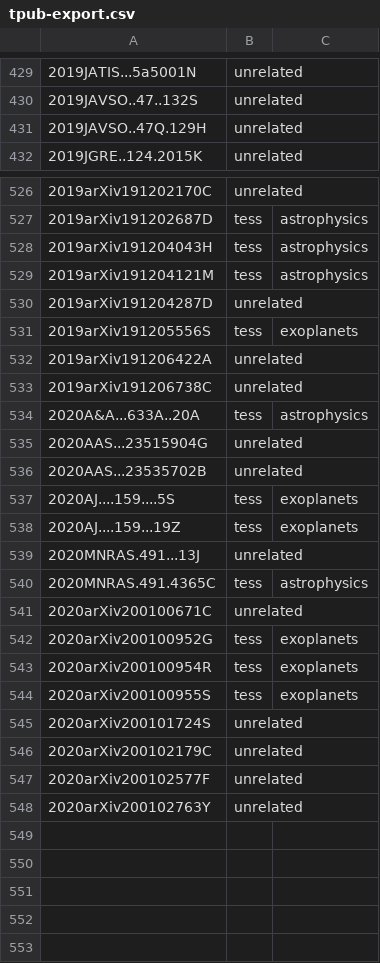
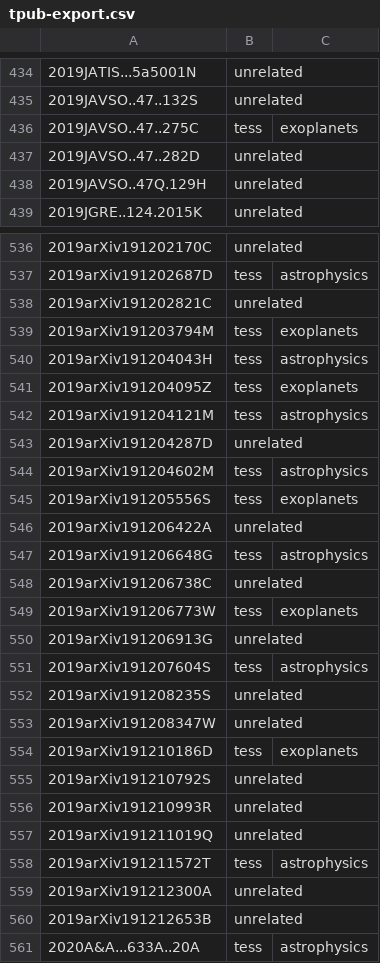
Before and after one commit to tessgi/tpub, a CSV file: data/tpub-export.csv, drawn as a sheet; only a part is shown, gaps mark what is left out; the shorter side is filled out with more unchanged rows; the diff covers the shown part only; the diff names each change by its address in the sheet, - before the commit and + after, or states it on an @@ line.

```diff
--- a/data/tpub-export.csv
+++ b/data/tpub-export.csv
+row 436: 2019JAVSO..47..275C | tess | exoplanets
+row 437: 2019JAVSO..47..282D | unrelated
+row 538: 2019arXiv191202821C | unrelated
+row 539: 2019arXiv191203794M | tess | exoplanets
+row 541: 2019arXiv191204095Z | tess | exoplanets
+row 544: 2019arXiv191204602M | tess | astrophysics
+row 547: 2019arXiv191206648G | tess | astrophysics
+row 549: 2019arXiv191206773W | tess | exoplanets
+row 550: 2019arXiv191206913G | unrelated
+row 551: 2019arXiv191207604S | tess | astrophysics
+row 552: 2019arXiv191208235S | unrelated
+row 553: 2019arXiv191208347W | unrelated
+row 554: 2019arXiv191210186D | tess | exoplanets
+row 555: 2019arXiv191210792S | unrelated
+row 556: 2019arXiv191210993R | unrelated
+row 557: 2019arXiv191211019Q | unrelated
+row 558: 2019arXiv191211572T | tess | astrophysics
+row 559: 2019arXiv191212300A | unrelated
+row 560: 2019arXiv191212653B | unrelated
```
Also changed, not shown: 8 added rows elsewhere in this file, 1 other file.
